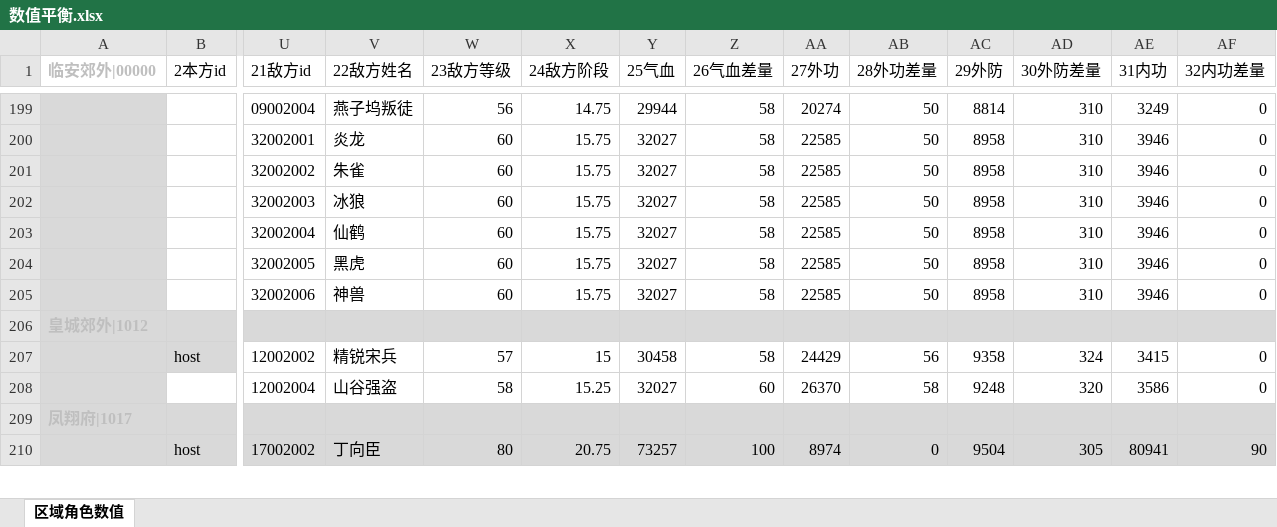
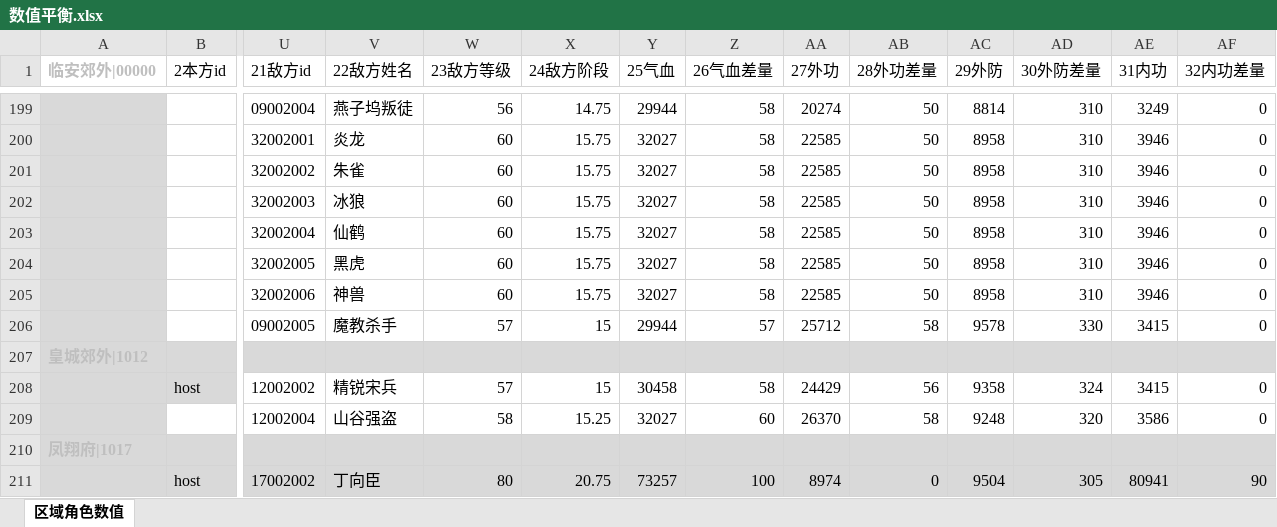
Before and after one commit to zhaoguo20002/MyWuXia, an Excel workbook: docs/数值平衡.xlsx, sheet 区域角色数值, drawn as a sheet; only a part is shown, gaps mark what is left out; values as stored, in another font and other column widths than the file's, no borders; rows hold the shown columns only; the diff names each change by its address in the sheet, - before the commit and + after, or states it on an @@ line.

```diff
--- a/docs/数值平衡.xlsx (sheet 区域角色数值)
+++ b/docs/数值平衡.xlsx (sheet 区域角色数值)
+row 206:  |  | 09002005 | 魔教杀手 | 57 | 15 | 29944 | 57 | 25712 | 58 | 9578 | 330 | 3415 | 0
```
Also changed, not shown: 10 other files.
